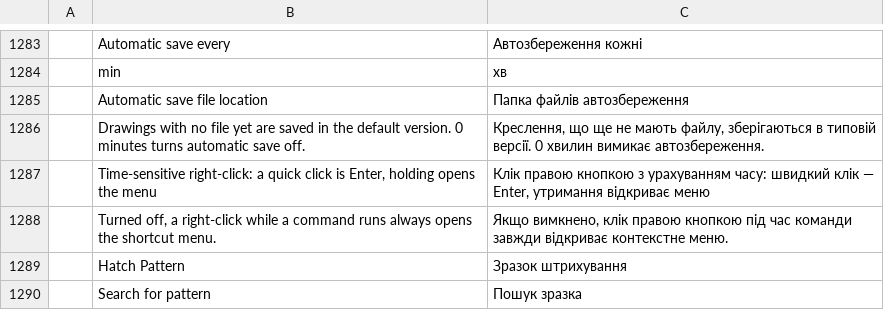
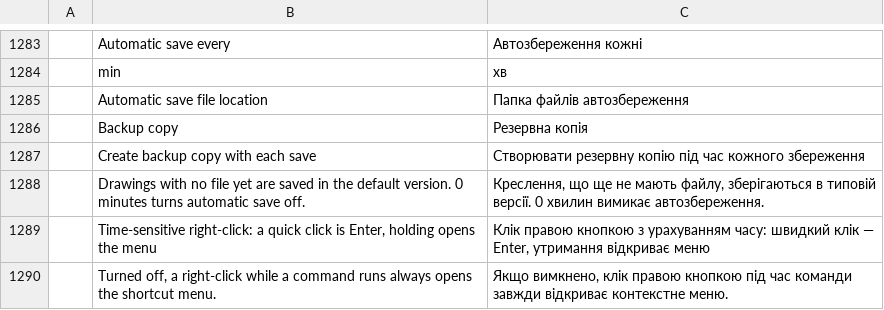
Before and after one commit to 2ez4gcx/cadcraft, a TSV file: crates/ui-egui/src/i18n/uk.tsv, drawn as a sheet; only a part is shown, gaps mark what is left out; the shorter side is filled out with more unchanged rows; the diff names each change by its address in the sheet, - before the commit and + after, or states it on an @@ line.

Commit message:
Saving over a DWG asks before it loses content, and saves keep a .bak (#2518)
Includes the .bak work from #1003.

Co-authored-by: Aldo Zarate <azarate@azf.com.mx>

```diff
--- a/crates/ui-egui/src/i18n/uk.tsv
+++ b/crates/ui-egui/src/i18n/uk.tsv
+row 1286:  | Backup copy | Резервна копія
+row 1287:  | Create backup copy with each save | Створювати резервну копію під час кожного збереження
```
Also changed, not shown: 15 other files.
